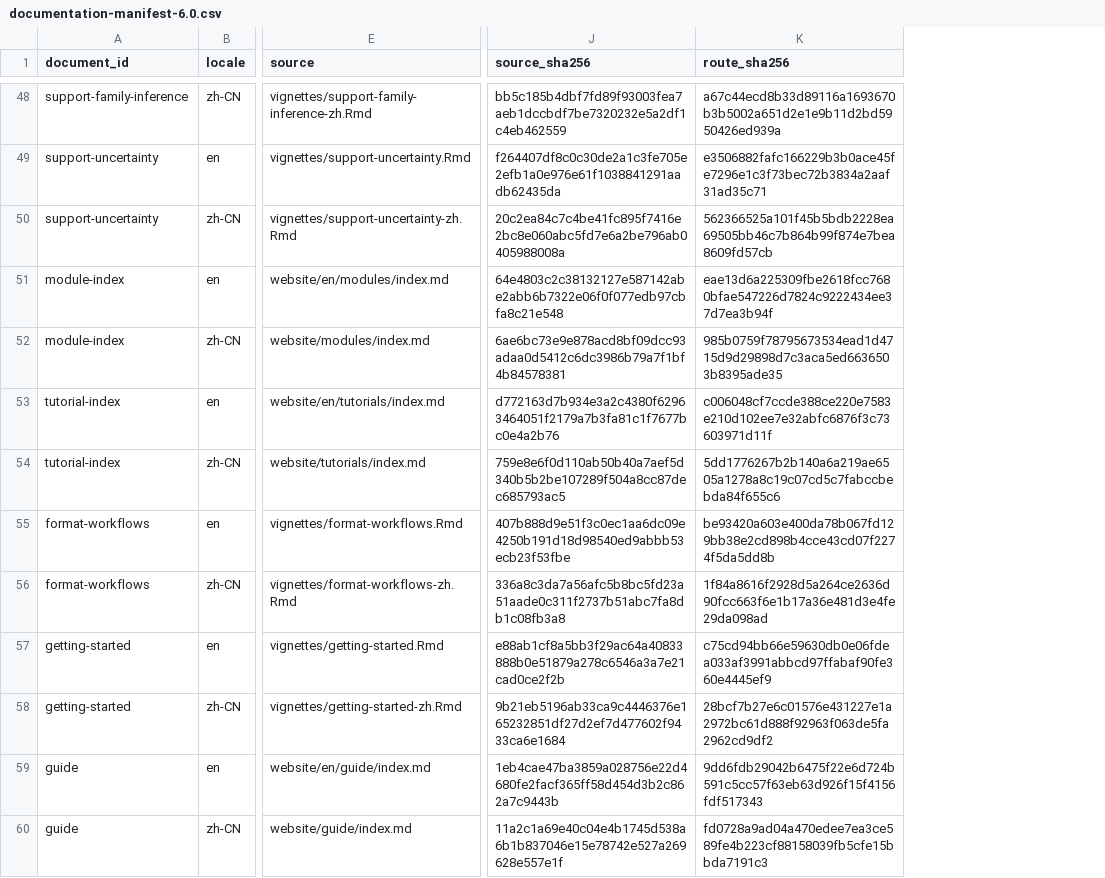
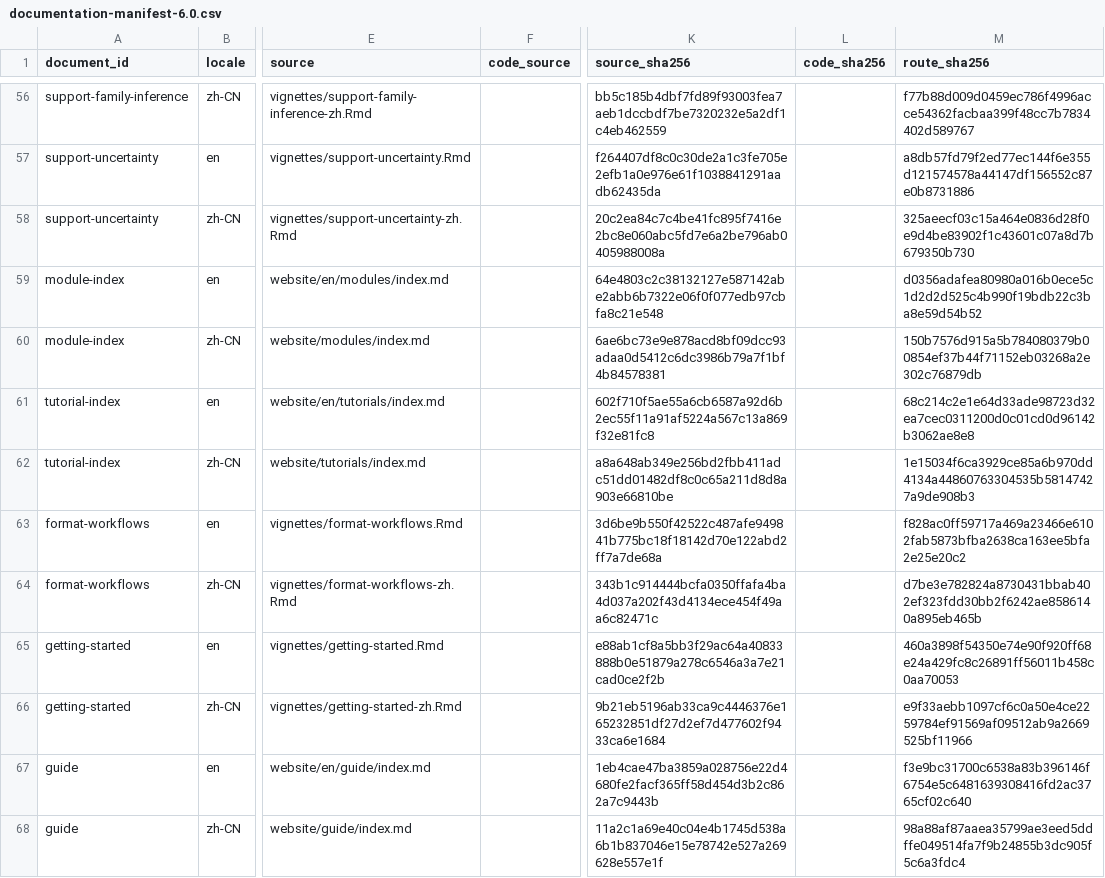
Before and after one commit to zh1peng/neurogeo, a CSV file: inst/spec/documentation-manifest-6.0.csv, drawn as a sheet; only a part is shown, gaps mark what is left out; addresses are those after the commit; the diff covers the shown part only; the diff names each change by its address in the sheet, - before the commit and + after, or states it on an @@ line.

```diff
--- a/inst/spec/documentation-manifest-6.0.csv
+++ b/inst/spec/documentation-manifest-6.0.csv
+column F (code_source), empty
+column L (code_sha256), empty
-M56 (route_sha256): a67c44ecd8b33d89116a1693670b3b5002a651d2e1e9b11d2bd5950426ed939a
+M56 (route_sha256): f77b88d009d0459ec786f4996acce54362facbaa399f48cc7b7834402d589767
-M57 (route_sha256): e3506882fafc166229b3b0ace45fe7296e1c3f73bec72b3834a2aaf31ad35c71
+M57 (route_sha256): a8db57fd79f2ed77ec144f6e355d121574578a44147df156552c87e0b8731886
-M58 (route_sha256): 562366525a101f45b5bdb2228ea69505bb46c7b864b99f874e7bea8609fd57cb
+M58 (route_sha256): 325aeecf03c15a464e0836d28f0e9d4be83902f1c43601c07a8d7b679350b730
-M59 (route_sha256): eae13d6a225309fbe2618fcc7680bfae547226d7824c9222434ee37d7ea3b94f
+M59 (route_sha256): d0356adafea80980a016b0ece5c1d2d2d525c4b990f19bdb22c3ba8e59d54b52
-M60 (route_sha256): 985b0759f78795673534ead1d4715d9d29898d7c3aca5ed6636503b8395ade35
+M60 (route_sha256): 150b7576d915a5b784080379b00854ef37b44f71152eb03268a2e302c76879db
-K61 (source_sha256): d772163d7b934e3a2c4380f62963464051f2179a7b3fa81c1f7677bc0e4a2b76
+K61 (source_sha256): 602f710f5ae55a6cb6587a92d6b2ec55f11a91af5224a567c13a869f32e81fc8
-M61 (route_sha256): c006048cf7ccde388ce220e7583e210d102ee7e32abfc6876f3c73603971d11f
+M61 (route_sha256): 68c214c2e1e64d33ade98723d32ea7cec0311200d0c01cd0d96142b3062ae8e8
-K62 (source_sha256): 759e8e6f0d110ab50b40a7aef5d340b5b2be107289f504a8cc87dec685793ac5
+K62 (source_sha256): a8a648ab349e256bd2fbb411adc51dd01482df8c0c65a211d8d8a903e66810be
-M62 (route_sha256): 5dd1776267b2b140a6a219ae6505a1278a8c19c07cd5c7fabccbebda84f655c6
+M62 (route_sha256): 1e15034f6ca3929ce85a6b970dd4134a44860763304535b58147427a9de908b3
-K63 (source_sha256): 407b888d9e51f3c0ec1aa6dc09e4250b191d18d98540ed9abbb53ecb23f53fbe
+K63 (source_sha256): 3d6be9b550f42522c487afe949841b775bc18f18142d70e122abd2ff7a7de68a
-M63 (route_sha256): be93420a603e400da78b067fd129bb38e2cd898b4cce43cd07f2274f5da5dd8b
+M63 (route_sha256): f828ac0ff59717a469a23466e6102fab5873bfba2638ca163ee5bfa2e25e20c2
-K64 (source_sha256): 336a8c3da7a56afc5b8bc5fd23a51aade0c311f2737b51abc7fa8db1c08fb3a8
+K64 (source_sha256): 343b1c914444bcfa0350ffafa4ba4d037a202f43d4134ece454f49aa6c82471c
-M64 (route_sha256): 1f84a8616f2928d5a264ce2636d90fcc663f6e1b17a36e481d3e4fe29da098ad
+M64 (route_sha256): d7be3e782824a8730431bbab402ef323fdd30bb2f6242ae8586140a895eb465b
-M65 (route_sha256): c75cd94bb66e59630db0e06fdea033af3991abbcd97ffabaf90fe360e4445ef9
+M65 (route_sha256): 460a3898f54350e74e90f920ff68e24a429fc8c26891ff56011b458c0aa70053
-M66 (route_sha256): 28bcf7b27e6c01576e431227e1a2972bc61d888f92963f063de5fa2962cd9df2
+M66 (route_sha256): e9f33aebb1097cf6c0a50e4ce2259784ef91569af09512ab9a2669525bf11966
-M67 (route_sha256): 9dd6fdb29042b6475f22e6d724b591c5cc57f63eb63d926f15f4156fdf517343
+M67 (route_sha256): f3e9bc31700c6538a83b396146f6754e5c6481639308416fd2ac3765cf02c640
-M68 (route_sha256): fd0728a9ad04a470edee7ea3ce589fe4b223cf88158039fb5cfe15bbda7191c3
+M68 (route_sha256): 98a88af87aaea35799ae3eed5ddffe049514fa7f9b24855b3dc905f5c6a3fdc4
```
Also changed, not shown: 8 added rows and 60 edited cells elsewhere in this file, 23 other files.
